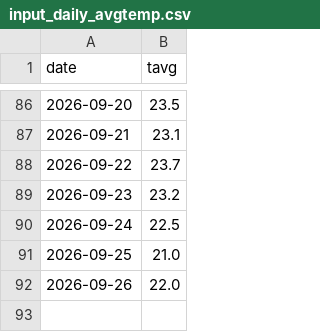
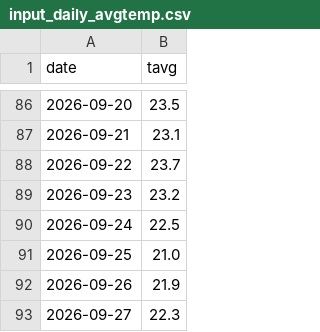
Before and after one commit to C-junyong/rice, a CSV file: input_daily_avgtemp.csv, drawn as a sheet; only a part is shown, gaps mark what is left out.

```diff
--- a/input_daily_avgtemp.csv
+++ b/input_daily_avgtemp.csv
@@ -91,2 +91,3 @@
 2026-09-25,21.0
-2026-09-26,22.0
+2026-09-26,21.9
+2026-09-27,22.3
```
